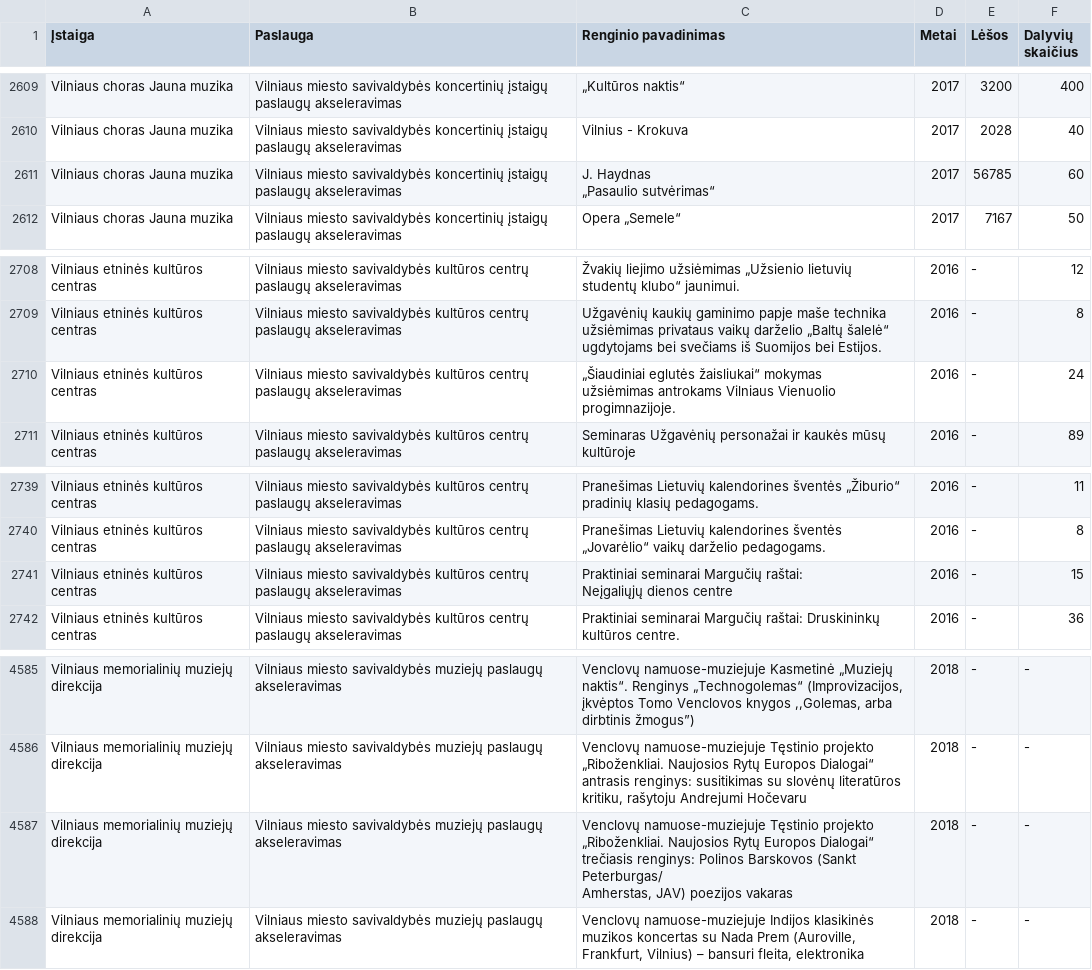
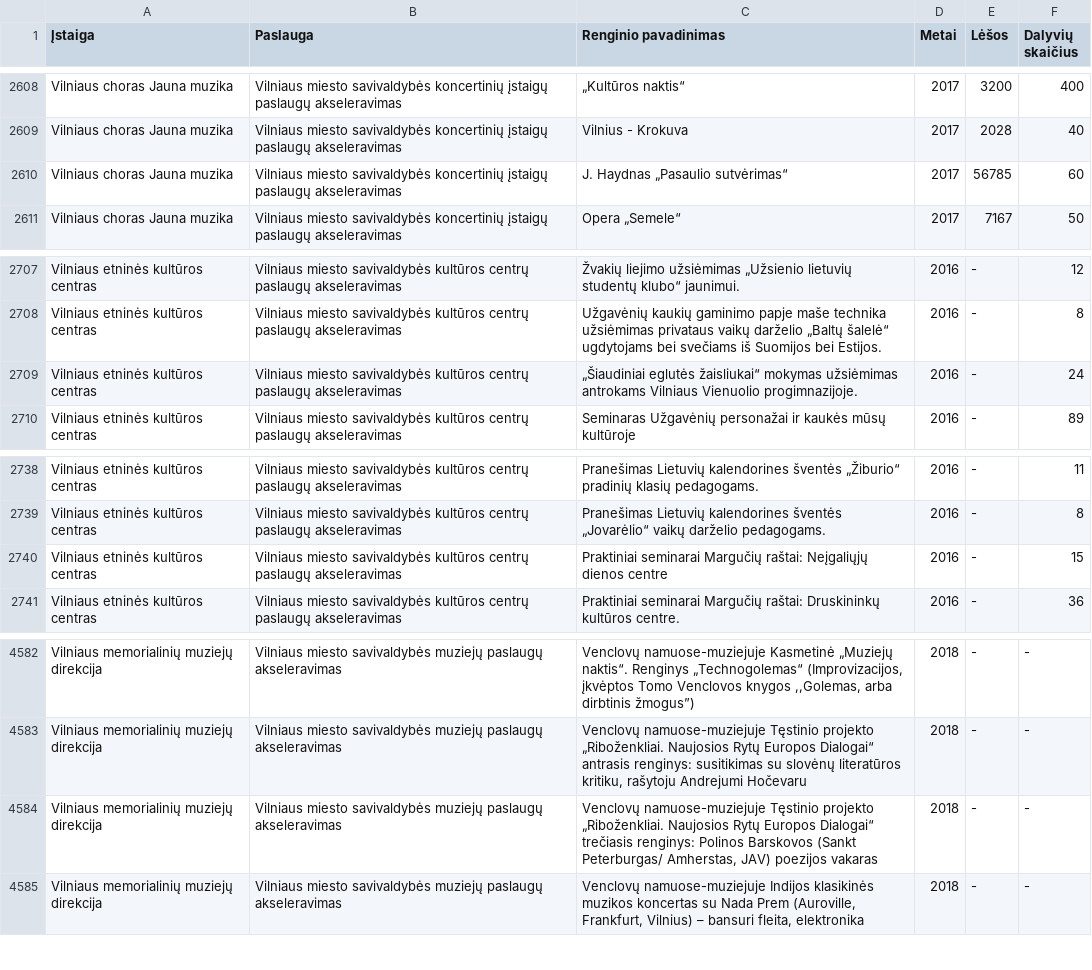
Before and after one commit to vilnius/cultural-events, a CSV file: data.csv, drawn as a sheet; only a part is shown, gaps mark what is left out; the diff covers the shown part only.

```diff
--- a/data.csv
+++ b/data.csv
@@ -2613,2 +2610 @@ Vilniaus choras Jauna muzika;Vilniaus miesto savivaldybės koncertinių įstaig
-Vilniaus choras Jauna muzika;Vilniaus miesto savivaldybės koncertinių įstaigų paslaugų akseleravimas;"J. Haydnas
-„Pasaulio sutvėrimas“";2017;56785;60;
+Vilniaus choras Jauna muzika;Vilniaus miesto savivaldybės koncertinių įstaigų paslaugų akseleravimas;J. Haydnas  „Pasaulio sutvėrimas“;2017;56785;60
@@ -2713,2 +2709 @@ Vilniaus etninės kultūros centras;Vilniaus miesto savivaldybės kultūros cent
-Vilniaus etninės kultūros centras;Vilniaus miesto savivaldybės kultūros centrų paslaugų akseleravimas;"„Šiaudiniai eglutės žaisliukai“ mokymas
-užsiėmimas antrokams Vilniaus Vienuolio progimnazijoje.";2016;-;24;
+Vilniaus etninės kultūros centras;Vilniaus miesto savivaldybės kultūros centrų paslaugų akseleravimas;„Šiaudiniai eglutės žaisliukai“ mokymas  užsiėmimas antrokams Vilniaus Vienuolio progimnazijoje.;2016;-;24
@@ -2745,2 +2740 @@ Vilniaus etninės kultūros centras;Vilniaus miesto savivaldybės kultūros cent
-Vilniaus etninės kultūros centras;Vilniaus miesto savivaldybės kultūros centrų paslaugų akseleravimas;"Praktiniai seminarai Margučių raštai:
-Neįgaliųjų dienos centre";2016;-;15;
+Vilniaus etninės kultūros centras;Vilniaus miesto savivaldybės kultūros centrų paslaugų akseleravimas;Praktiniai seminarai Margučių raštai: Neįgaliųjų dienos centre;2016;-;15
@@ -4596,2 +4585 @@ Vilniaus memorialinių muziejų direkcija;Vilniaus miesto savivaldybės muziejų
-Vilniaus memorialinių muziejų direkcija;Vilniaus miesto savivaldybės muziejų paslaugų akseleravimas;"Venclovų namuose-muziejuje Tęstinio projekto „Riboženkliai. Naujosios Rytų Europos Dialogai“ trečiasis renginys: Polinos Barskovos (Sankt Peterburgas/
-Amherstas, JAV) poezijos vakaras";2018;-;-;
+Vilniaus memorialinių muziejų direkcija;Vilniaus miesto savivaldybės muziejų paslaugų akseleravimas;Venclovų namuose-muziejuje Tęstinio projekto „Riboženkliai. Naujosios Rytų Europos Dialogai“ trečiasis renginys: Polinos Barskovos (Sankt Peterburgas/ Amherstas, JAV) poezijos vakaras;2018;-;-
```
Also changed, not shown: 3 removed rows and 3 edited cells elsewhere in this file.
